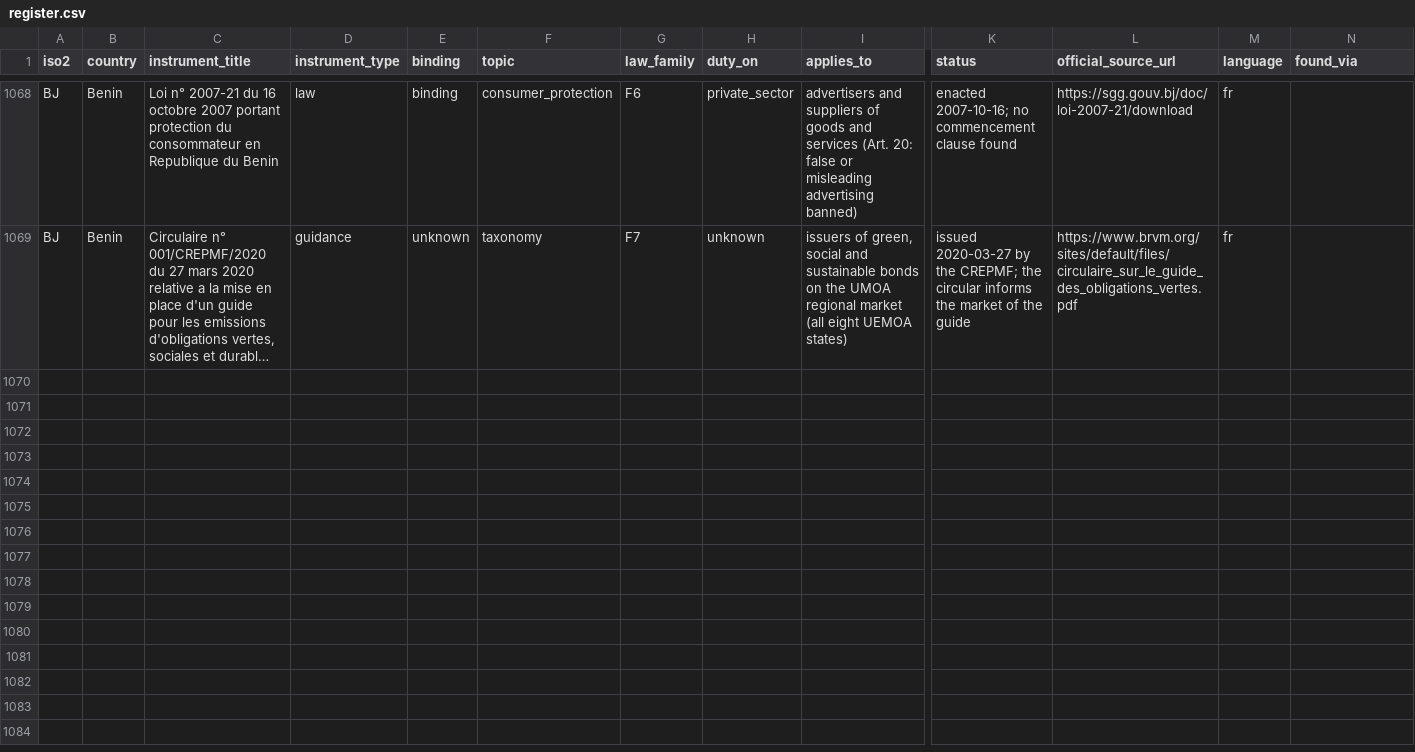
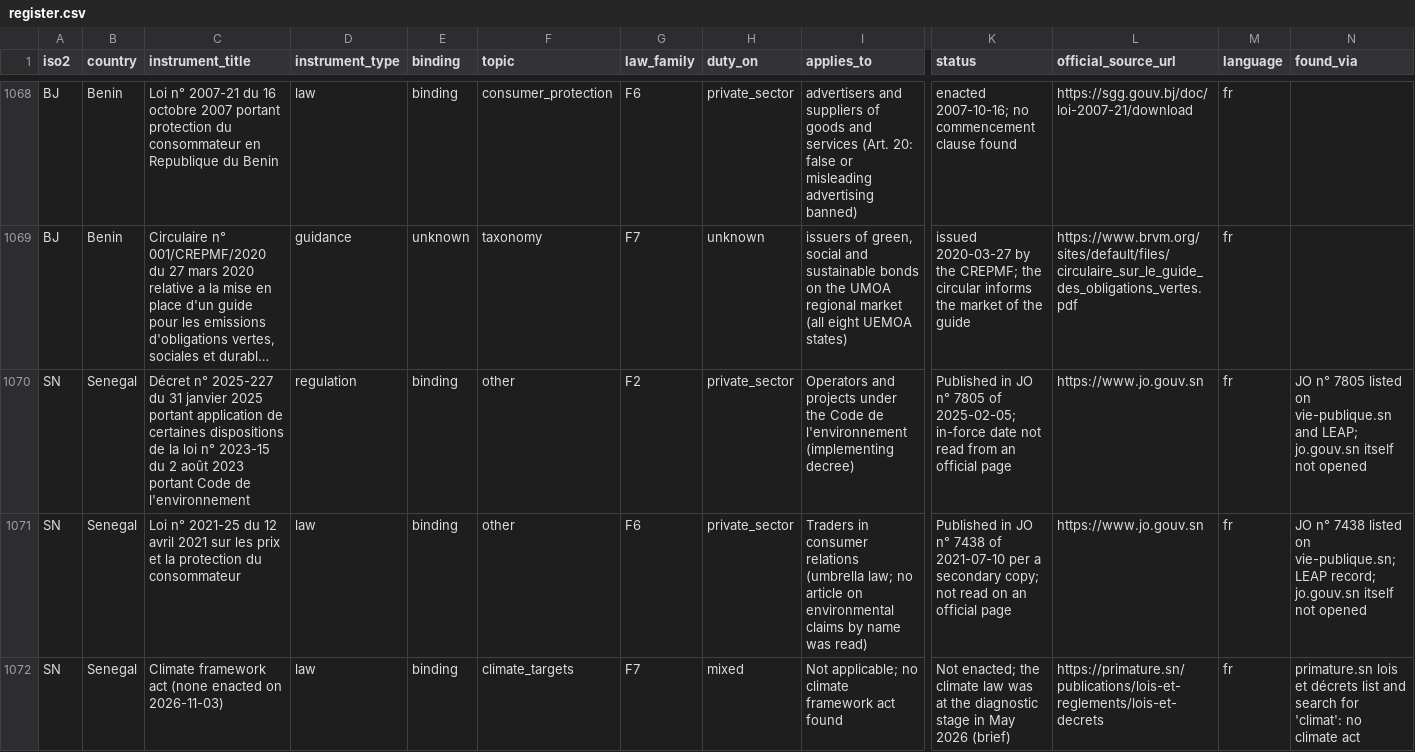
Before and after one commit to GoCarbonTracker-Hq/global-esg-law, a CSV file: register/register.csv, drawn as a sheet; only a part is shown, gaps mark what is left out; long unchanged cells end in …; rows hold the shown columns only; the diff covers the shown part only; the diff names each change by its address in the sheet, - before the commit and + after, or states it on an @@ line.

```diff
--- a/register/register.csv
+++ b/register/register.csv
+row 1070: SN | Senegal | Décret n° 2025-227 du 31 janvier 2025 portant application de certaines dispositions de la loi n° 2023-15 du 2 août 2023 portant Code de l'environnement | regulation | binding | other | F2 | private_sector | Operators and projects under the Code de l'environnement (implementing decree) | Published in JO n° 7805 of 2025-02-05; in-force date not read from an official page | https://www.jo.gouv.sn | fr | JO n° 7805 listed on vie-publique.sn and LEAP; jo.gouv.sn itself not opened
+row 1071: SN | Senegal | Loi n° 2021-25 du 12 avril 2021 sur les prix et la protection du consommateur | law | binding | other | F6 | private_sector | Traders in consumer relations (umbrella law; no article on environmental claims by name was read) | Published in JO n° 7438 of 2021-07-10 per a secondary copy; not read on an official page | https://www.jo.gouv.sn | fr | JO n° 7438 listed on vie-publique.sn; LEAP record; jo.gouv.sn itself not opened
+row 1072: SN | Senegal | Climate framework act (none enacted on 2026-11-03) | law | binding | climate_targets | F7 | mixed | Not applicable; no climate framework act found | Not enacted; the climate law was at the diagnostic stage in May 2026 (brief) | https://primature.sn/publications/lois-et-reglements/lois-et-decrets | fr | primature.sn lois et décrets list and search for 'climat': no climate act
```
Also changed, not shown: 3 added rows and 3 edited cells elsewhere in this file, sources/licence-table.csv, 5 other files.
